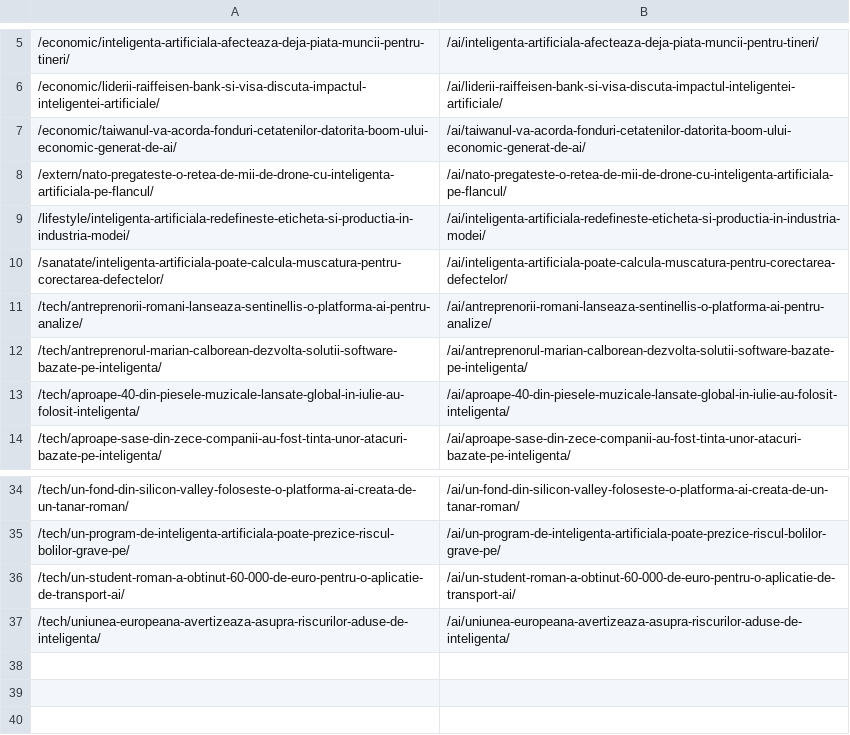
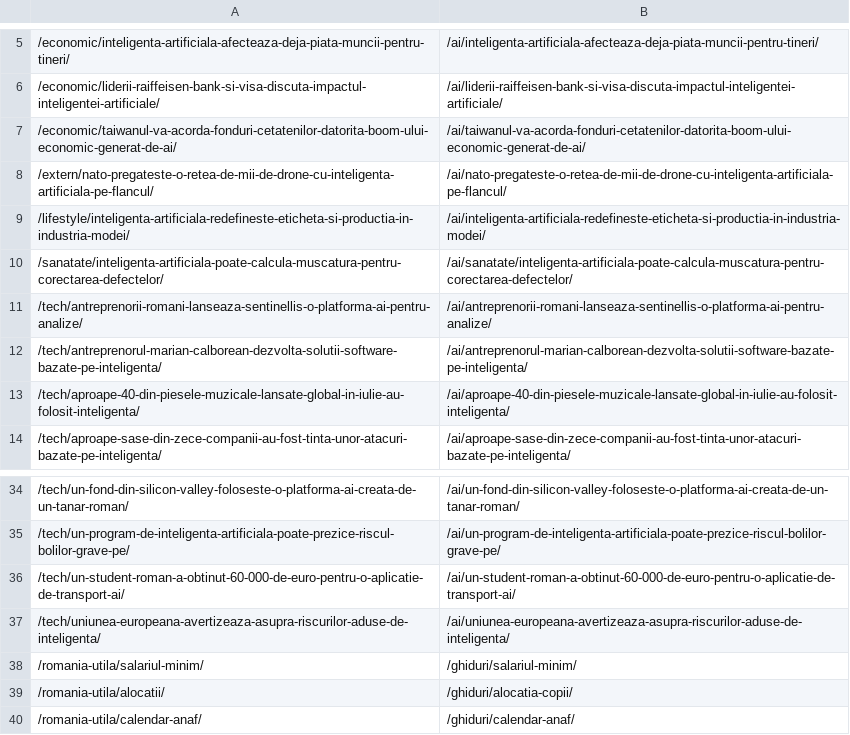
Before and after one commit to Ramanul/izz-ro, a TSV file: data/redirects_migrare.tsv, drawn as a sheet; only a part is shown, gaps mark what is left out.

Commit message:
feat(utila): add stable aliases for utility guides

```diff
--- a/data/redirects_migrare.tsv
+++ b/data/redirects_migrare.tsv
@@ -9,3 +9,3 @@
 /lifestyle/inteligenta-artificiala-redefineste-eticheta-si-productia-in-industria-modei/	/ai/inteligenta-artificiala-redefineste-eticheta-si-productia-in-industria-modei/
-/sanatate/inteligenta-artificiala-poate-calcula-muscatura-pentru-corectarea-defectelor/	/ai/inteligenta-artificiala-poate-calcula-muscatura-pentru-corectarea-defectelor/
+/sanatate/inteligenta-artificiala-poate-calcula-muscatura-pentru-corectarea-defectelor/	/ai/sanatate/inteligenta-artificiala-poate-calcula-muscatura-pentru-corectarea-defectelor/
 /tech/antreprenorii-romani-lanseaza-sentinellis-o-platforma-ai-pentru-analize/	/ai/antreprenorii-romani-lanseaza-sentinellis-o-platforma-ai-pentru-analize/
@@ -37 +37,4 @@
 /tech/uniunea-europeana-avertizeaza-asupra-riscurilor-aduse-de-inteligenta/	/ai/uniunea-europeana-avertizeaza-asupra-riscurilor-aduse-de-inteligenta/
+/romania-utila/salariul-minim/	/ghiduri/salariul-minim/
+/romania-utila/alocatii/	/ghiduri/alocatia-copii/
+/romania-utila/calendar-anaf/	/ghiduri/calendar-anaf/
```
